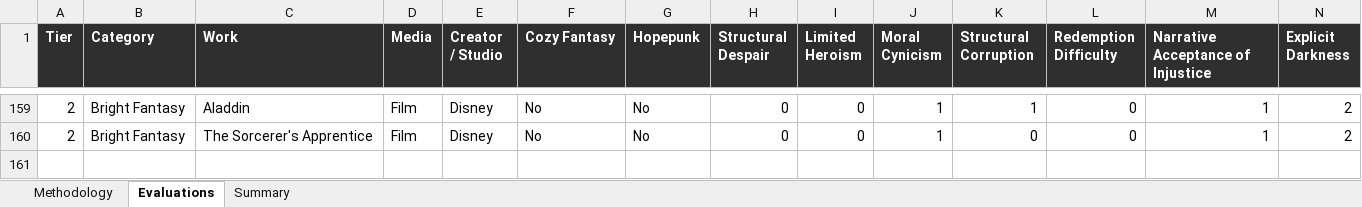
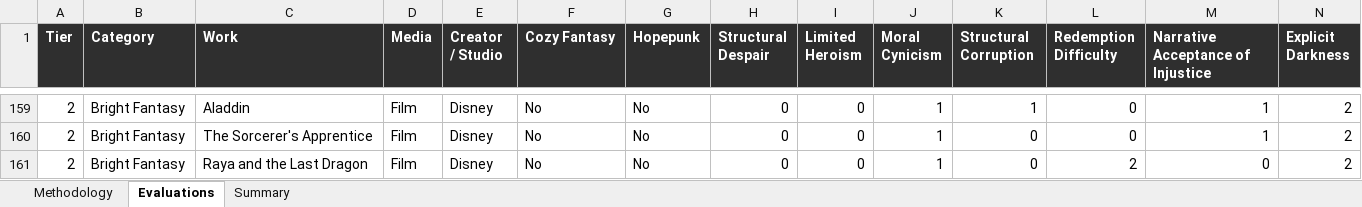
Before and after one commit to refo44/fantasy-darkness-scale, an Excel workbook: Fantasy_Grimdark_Scale_v2_WIP.xlsx, sheet Evaluations, drawn as a sheet; only a part is shown, gaps mark what is left out; values as stored, in another font and other column widths than the file's, no borders; rows hold the shown columns only; the diff names each change by its address in the sheet, - before the commit and + after, or states it on an @@ line.

```diff
--- a/Fantasy_Grimdark_Scale_v2_WIP.xlsx (sheet Evaluations)
+++ b/Fantasy_Grimdark_Scale_v2_WIP.xlsx (sheet Evaluations)
+row 161: 2 | Bright Fantasy | Raya and the Last Dragon | Film | Disney | No | No | 0 | 0 | 1 | 0 | 2 | 0 | 2
```
Also changed, not shown: 4 other files.
